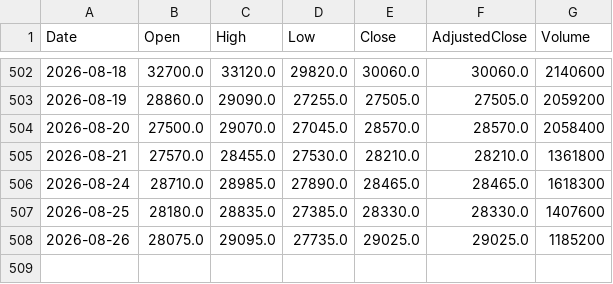
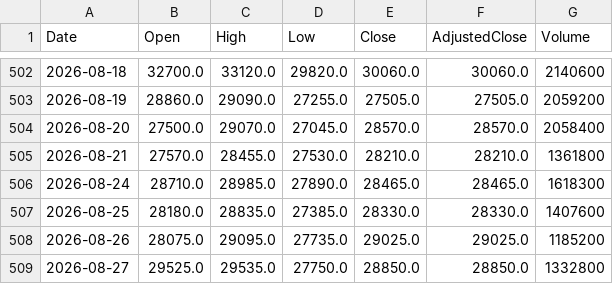
Before and after one commit to sadouninc/Sado-Investment-Lab, a CSV file: data/market/prices/5706.csv, drawn as a sheet; only a part is shown, gaps mark what is left out.

```diff
--- a/data/market/prices/5706.csv
+++ b/data/market/prices/5706.csv
@@ -508 +508,2 @@ Date,Open,High,Low,Close,AdjustedClose,Volume
 2026-08-26,28075.0,29095.0,27735.0,29025.0,29025.0,1185200
+2026-08-27,29525.0,29535.0,27750.0,28850.0,28850.0,1332800
```
Also changed, not shown: data/market/prices/285A.csv, data/market/prices/4004.csv, 37 other files.
